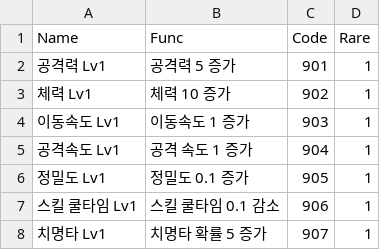
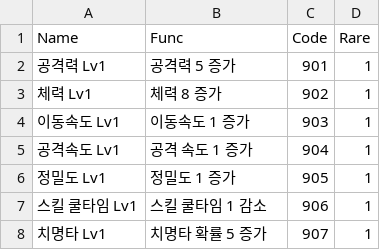
Before and after one commit to sejin0000/NP-14, a CSV file: Assets/Resources/CSVReader/stat1.csv, drawn as a sheet.

```diff
--- a/Assets/Resources/CSVReader/stat1.csv
+++ b/Assets/Resources/CSVReader/stat1.csv
@@ -2,7 +2,7 @@ Name,Func,Code,Rare
 공격력 Lv1,공격력 5 증가,901,1
-체력 Lv1,체력 10 증가,902,1
+체력 Lv1,체력 8 증가,902,1
 이동속도 Lv1,이동속도 1 증가,903,1
 공격속도 Lv1,공격 속도 1 증가,904,1
-정밀도 Lv1,정밀도 0.1 증가,905,1
-스킬 쿨타임  Lv1,스킬 쿨타임 0.1 감소,906,1
+정밀도 Lv1,정밀도 1 증가,905,1
+스킬 쿨타임  Lv1,스킬 쿨타임 1 감소,906,1
 치명타 Lv1,치명타 확률 5 증가,907,1
```
Also changed, not shown: Assets/Resources/CSVReader/stat2.csv, Assets/Resources/CSVReader/stat3.csv.
